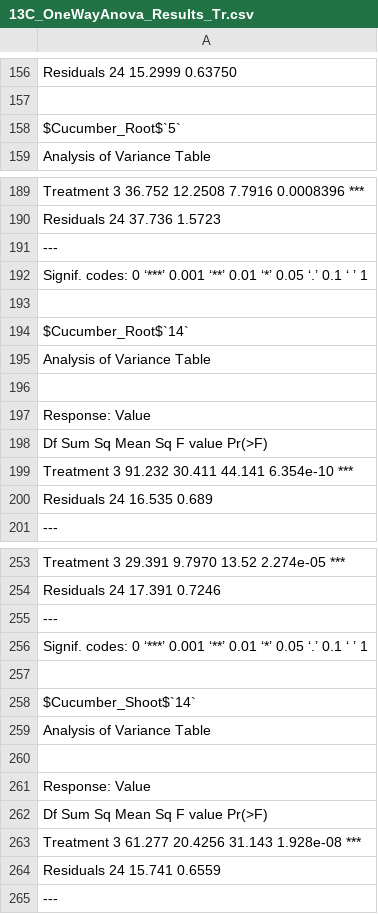
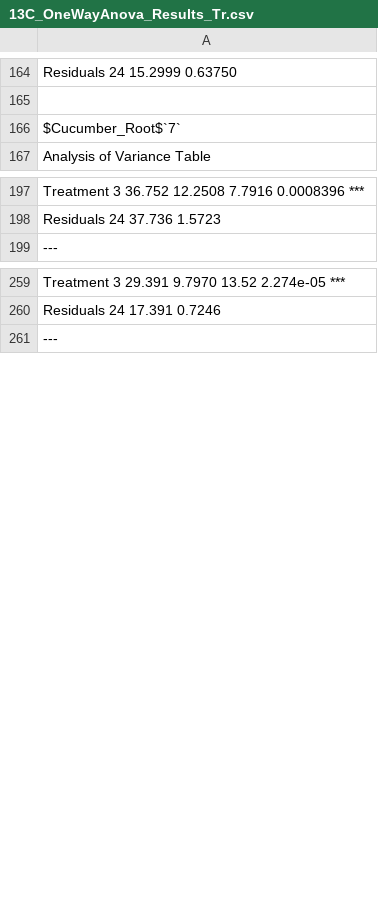
Before and after one commit to Fabio-Trevisan/13C-Experiment, a CSV file: 13C_OneWayAnova_Results_Tr.csv, drawn as a sheet; only a part is shown, gaps mark what is left out; the diff covers the shown part only.

Commit message:
Updated with corrected Cucumber delta values

```diff
--- a/13C_OneWayAnova_Results_Tr.csv
+++ b/13C_OneWayAnova_Results_Tr.csv
@@ -157,3 +165,3 @@ Residuals 24 15.2999 0.63750
 
-$Cucumber_Root$`5`
+$Cucumber_Root$`7`
 Analysis of Variance Table
@@ -190,12 +198,2 @@ Treatment  3 36.752 12.2508  7.7916 0.0008396 ***
 Residuals 24 37.736  1.5723
----
-Signif. codes:  0 ‘***’ 0.001 ‘**’ 0.01 ‘*’ 0.05 ‘.’ 0.1 ‘ ’ 1
-
-$Cucumber_Root$`14`
-Analysis of Variance Table
-
-Response: Value
-          Df Sum Sq Mean Sq F value    Pr(>F)
-Treatment  3 91.232  30.411  44.141 6.354e-10 ***
-Residuals 24 16.535   0.689
 ---
@@ -254,12 +260,2 @@ Treatment  3 29.391  9.7970   13.52 2.274e-05 ***
 Residuals 24 17.391  0.7246
----
-Signif. codes:  0 ‘***’ 0.001 ‘**’ 0.01 ‘*’ 0.05 ‘.’ 0.1 ‘ ’ 1
-
-$Cucumber_Shoot$`14`
-Analysis of Variance Table
-
-Response: Value
-          Df Sum Sq Mean Sq F value    Pr(>F)
-Treatment  3 61.277 20.4256  31.143 1.928e-08 ***
-Residuals 24 15.741  0.6559
 ---
```
Also changed, not shown: 8 added rows and 8 moved rows elsewhere in this file, 13C_HSD_Ti.csv, 13C_HSD_Tr.csv, 3 other files.
